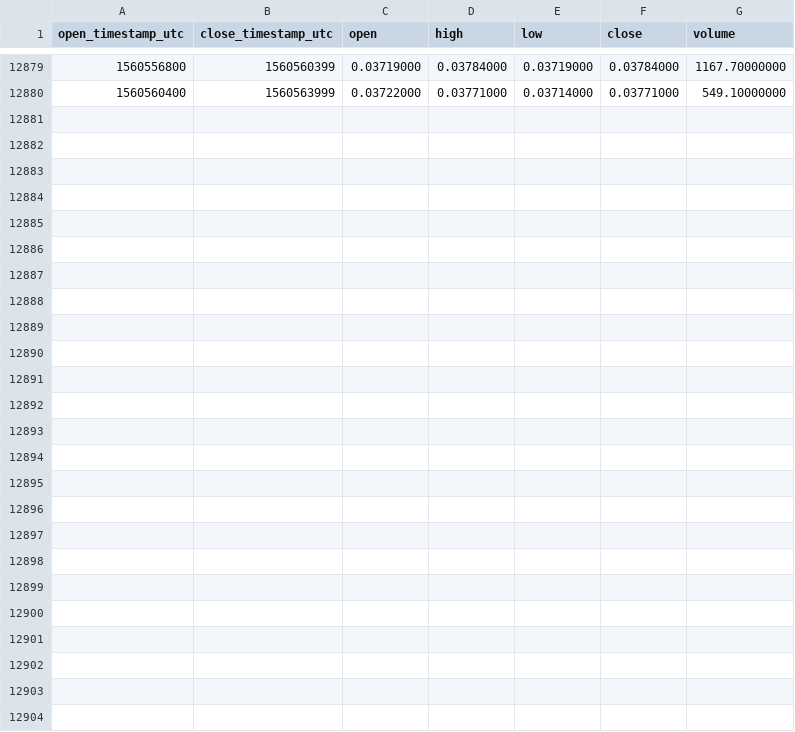
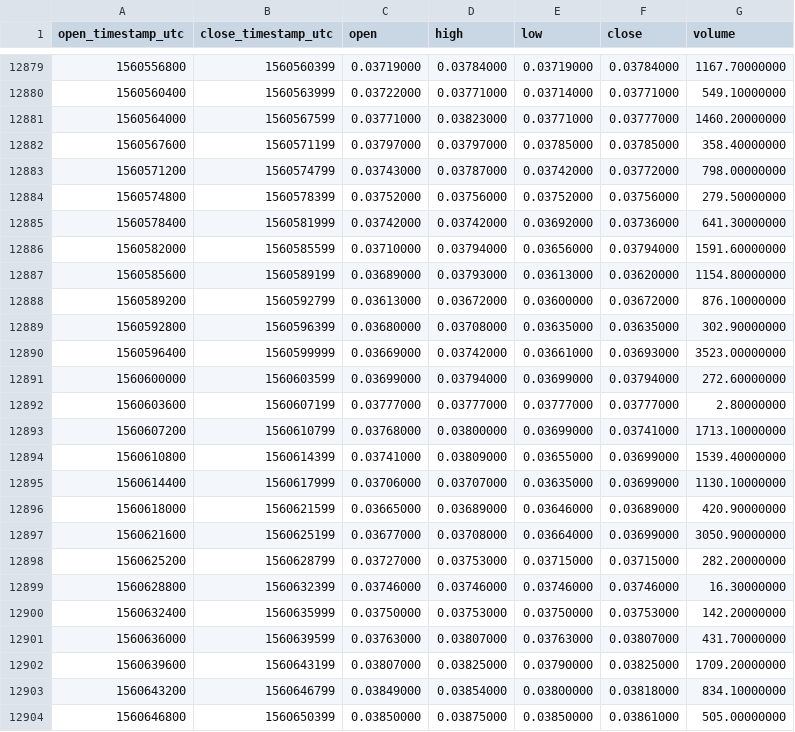
Before and after one commit to cryptobigbro/binance-NEBLBNB, a CSV file: binance-NEBLBNB-1h.csv, drawn as a sheet; only a part is shown, gaps mark what is left out; the diff names each change by its address in the sheet, - before the commit and + after, or states it on an @@ line.

Commit message:
Update OHLCV data.

```diff
--- a/binance-NEBLBNB-1h.csv
+++ b/binance-NEBLBNB-1h.csv
+row 12881: 1560564000 | 1560567599 | 0.03771000 | 0.03823000 | 0.03771000 | 0.03777000 | 1460.20000000
+row 12882: 1560567600 | 1560571199 | 0.03797000 | 0.03797000 | 0.03785000 | 0.03785000 | 358.40000000
+row 12883: 1560571200 | 1560574799 | 0.03743000 | 0.03787000 | 0.03742000 | 0.03772000 | 798.00000000
+row 12884: 1560574800 | 1560578399 | 0.03752000 | 0.03756000 | 0.03752000 | 0.03756000 | 279.50000000
+row 12885: 1560578400 | 1560581999 | 0.03742000 | 0.03742000 | 0.03692000 | 0.03736000 | 641.30000000
+row 12886: 1560582000 | 1560585599 | 0.03710000 | 0.03794000 | 0.03656000 | 0.03794000 | 1591.60000000
+row 12887: 1560585600 | 1560589199 | 0.03689000 | 0.03793000 | 0.03613000 | 0.03620000 | 1154.80000000
+row 12888: 1560589200 | 1560592799 | 0.03613000 | 0.03672000 | 0.03600000 | 0.03672000 | 876.10000000
+row 12889: 1560592800 | 1560596399 | 0.03680000 | 0.03708000 | 0.03635000 | 0.03635000 | 302.90000000
+row 12890: 1560596400 | 1560599999 | 0.03669000 | 0.03742000 | 0.03661000 | 0.03693000 | 3523.00000000
+row 12891: 1560600000 | 1560603599 | 0.03699000 | 0.03794000 | 0.03699000 | 0.03794000 | 272.60000000
+row 12892: 1560603600 | 1560607199 | 0.03777000 | 0.03777000 | 0.03777000 | 0.03777000 | 2.80000000
+row 12893: 1560607200 | 1560610799 | 0.03768000 | 0.03800000 | 0.03699000 | 0.03741000 | 1713.10000000
+row 12894: 1560610800 | 1560614399 | 0.03741000 | 0.03809000 | 0.03655000 | 0.03699000 | 1539.40000000
+row 12895: 1560614400 | 1560617999 | 0.03706000 | 0.03707000 | 0.03635000 | 0.03699000 | 1130.10000000
+row 12896: 1560618000 | 1560621599 | 0.03665000 | 0.03689000 | 0.03646000 | 0.03689000 | 420.90000000
+row 12897: 1560621600 | 1560625199 | 0.03677000 | 0.03708000 | 0.03664000 | 0.03699000 | 3050.90000000
+row 12898: 1560625200 | 1560628799 | 0.03727000 | 0.03753000 | 0.03715000 | 0.03715000 | 282.20000000
+row 12899: 1560628800 | 1560632399 | 0.03746000 | 0.03746000 | 0.03746000 | 0.03746000 | 16.30000000
+row 12900: 1560632400 | 1560635999 | 0.03750000 | 0.03753000 | 0.03750000 | 0.03753000 | 142.20000000
+row 12901: 1560636000 | 1560639599 | 0.03763000 | 0.03807000 | 0.03763000 | 0.03807000 | 431.70000000
+row 12902: 1560639600 | 1560643199 | 0.03807000 | 0.03825000 | 0.03790000 | 0.03825000 | 1709.20000000
+row 12903: 1560643200 | 1560646799 | 0.03849000 | 0.03854000 | 0.03800000 | 0.03818000 | 834.10000000
+row 12904: 1560646800 | 1560650399 | 0.03850000 | 0.03875000 | 0.03850000 | 0.03861000 | 505.00000000
```
Also changed, not shown: binance-NEBLBNB-1d.csv.
